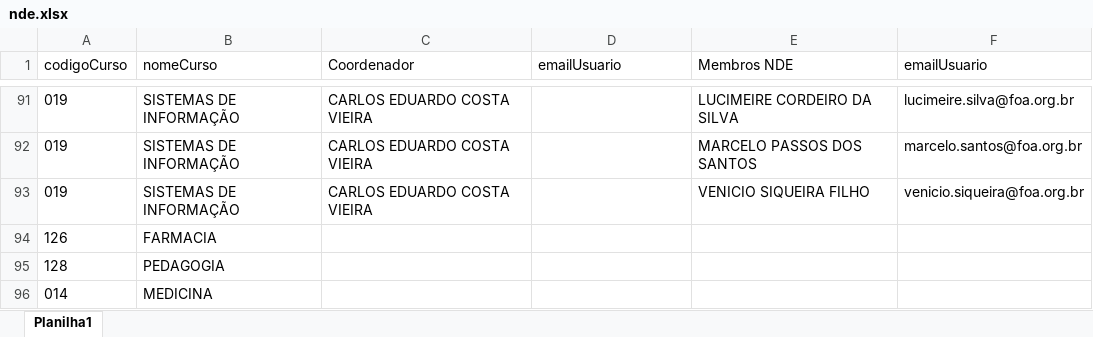
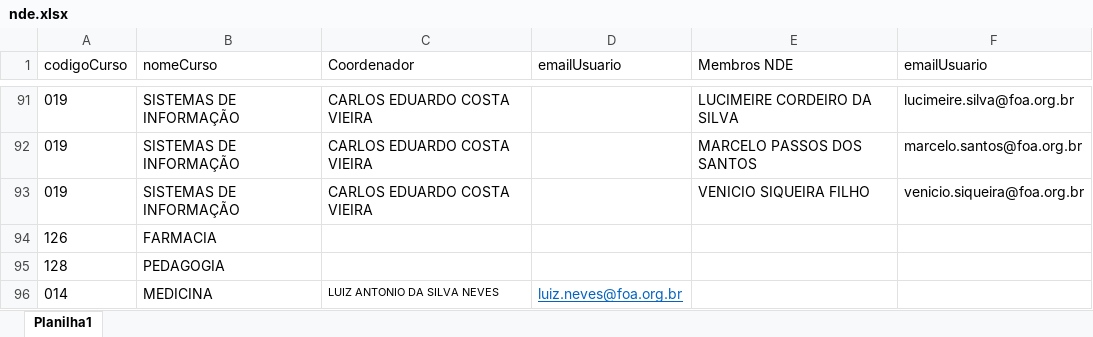
Before and after one commit to leonardo201800478/aluno-sync, an Excel workbook: qstione/nde/nde.xlsx, sheet Planilha1, drawn as a sheet; only a part is shown, gaps mark what is left out; values as stored, in another font and other column widths than the file's, no borders; the diff names each change by its address in the sheet, - before the commit and + after, or states it on an @@ line.

Commit message:
updatde nde

```diff
--- a/qstione/nde/nde.xlsx (sheet Planilha1)
+++ b/qstione/nde/nde.xlsx (sheet Planilha1)
-C96 (Coordenador): (empty)
+C96 (Coordenador): LUIZ ANTONIO DA SILVA NEVES
-D96 (emailUsuario): (empty)
+D96 (emailUsuario): luiz.neves@foa.org.br
```
